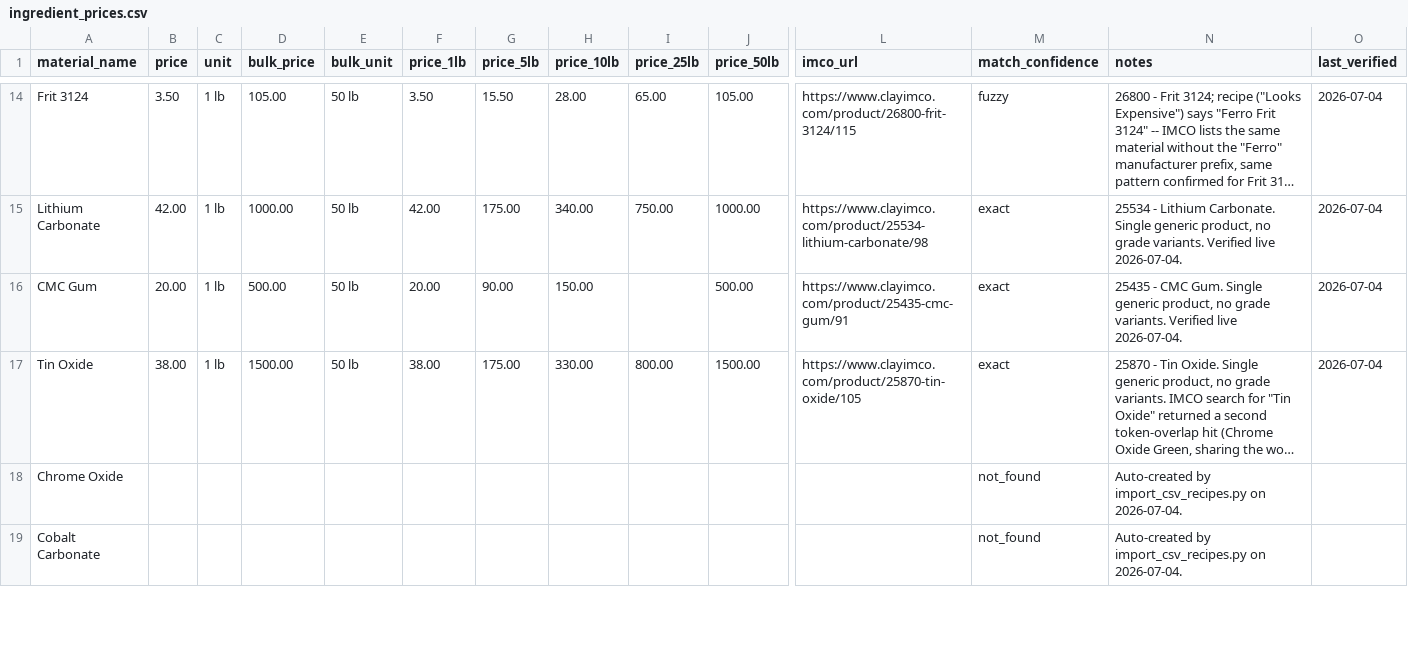
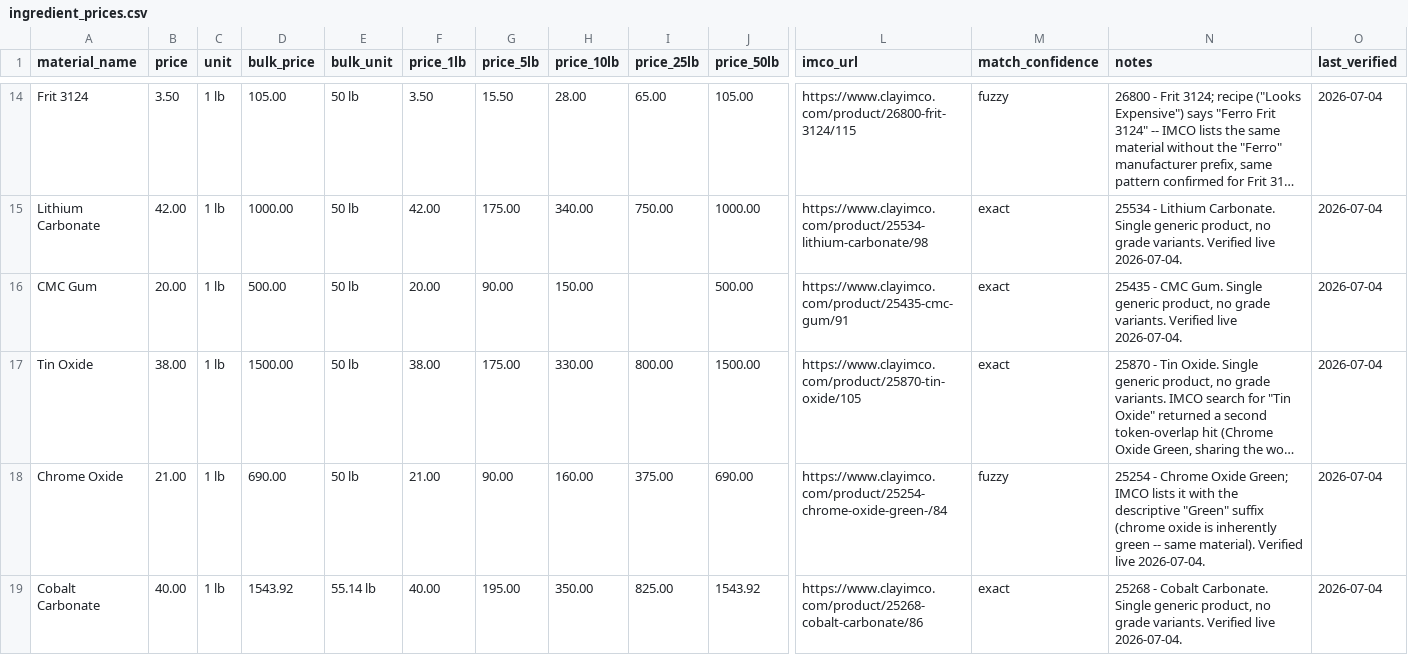
Before and after one commit to jakeYeager/analysis-glazes, a CSV file: ingredients/ingredient_prices.csv, drawn as a sheet; only a part is shown, gaps mark what is left out; long unchanged cells end in …; the diff covers the shown part only; the diff names each change by its address in the sheet, - before the commit and + after, or states it on an @@ line.

```diff
--- a/ingredients/ingredient_prices.csv
+++ b/ingredients/ingredient_prices.csv
-B18 (price): (empty)
+B18 (price): 21.00
-C18:C19 (unit): (empty)
+C18:C19 (unit): 1 lb
-D18 (bulk_price): (empty)
+D18 (bulk_price): 690.00
-E18 (bulk_unit): (empty)
+E18 (bulk_unit): 50 lb
-F18 (price_1lb): (empty)
+F18 (price_1lb): 21.00
-G18 (price_5lb): (empty)
+G18 (price_5lb): 90.00
-H18 (price_10lb): (empty)
+H18 (price_10lb): 160.00
-I18 (price_25lb): (empty)
+I18 (price_25lb): 375.00
-J18 (price_50lb): (empty)
+J18 (price_50lb): 690.00
-L18 (imco_url): (empty)
+L18 (imco_url): https://www.clayimco.com/product/25254-chrome-oxide-green-/84
-M18 (match_confidence): not_found
+M18 (match_confidence): fuzzy
-N18 (notes): Auto-created by import_csv_recipes.py on 2026-07-04.
+N18 (notes): 25254 - Chrome Oxide Green; IMCO lists it with the descriptive "Green" suffix (chrome oxide is inherently green -- same material). Verified live 2026-07-04.
-O18:O19 (last_verified): (empty)
+O18:O19 (last_verified): 2026-07-04
-B19 (price): (empty)
+B19 (price): 40.00
-D19 (bulk_price): (empty)
+D19 (bulk_price): 1543.92
-E19 (bulk_unit): (empty)
+E19 (bulk_unit): 55.14 lb
-F19 (price_1lb): (empty)
+F19 (price_1lb): 40.00
-G19 (price_5lb): (empty)
+G19 (price_5lb): 195.00
-H19 (price_10lb): (empty)
+H19 (price_10lb): 350.00
-I19 (price_25lb): (empty)
+I19 (price_25lb): 825.00
-J19 (price_50lb): (empty)
+J19 (price_50lb): 1543.92
-L19 (imco_url): (empty)
+L19 (imco_url): https://www.clayimco.com/product/25268-cobalt-carbonate/86
-M19 (match_confidence): not_found
+M19 (match_confidence): exact
-N19 (notes): Auto-created by import_csv_recipes.py on 2026-07-04.
+N19 (notes): 25268 - Cobalt Carbonate. Single generic product, no grade variants. Verified live 2026-07-04.
```
Also changed, not shown: 141 edited cells elsewhere in this file, ingredients/name_candidates_log.csv, reports/glaze_price_summary.csv, 5 other files.
